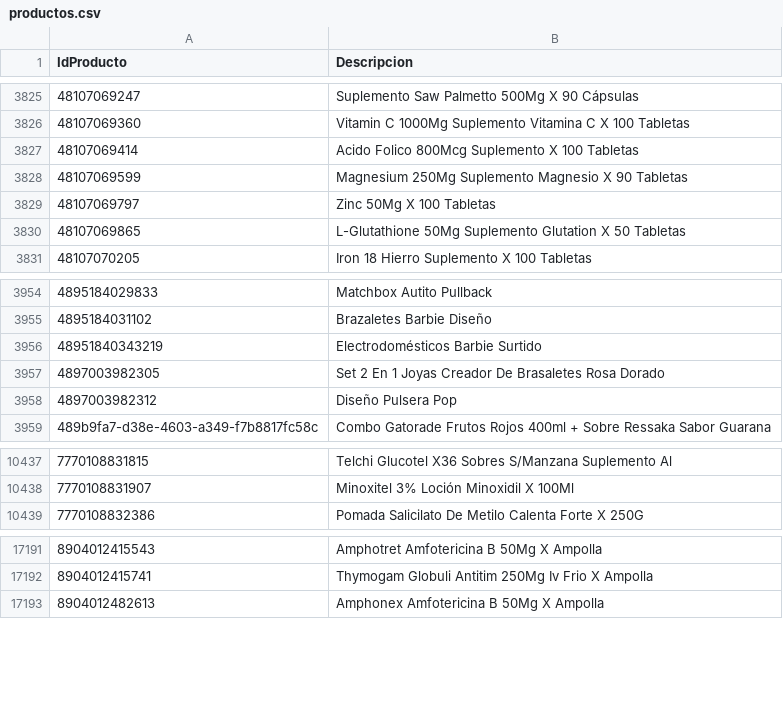
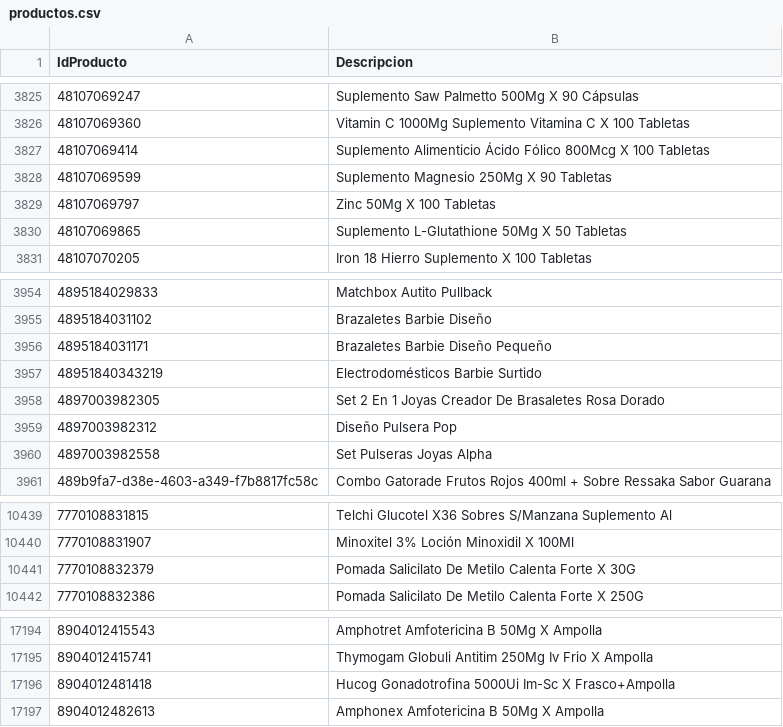
Before and after one commit to intikpo/precios-bolivia, a CSV file: data/raw/farmacorp/productos.csv, drawn as a sheet; only a part is shown, gaps mark what is left out.

```diff
--- a/data/raw/farmacorp/productos.csv
+++ b/data/raw/farmacorp/productos.csv
@@ -3826,6 +3826,6 @@
 48107069360,Vitamin C 1000Mg Suplemento Vitamina C X 100 Tabletas
-48107069414,Acido Folico 800Mcg Suplemento X 100 Tabletas
-48107069599,Magnesium 250Mg Suplemento Magnesio X 90 Tabletas
+48107069414,Suplemento Alimenticio Ácido Fólico 800Mcg X 100 Tabletas
+48107069599,Suplemento Magnesio 250Mg X 90 Tabletas
 48107069797,Zinc 50Mg X 100 Tabletas
-48107069865,L-Glutathione 50Mg Suplemento Glutation X 50 Tabletas
+48107069865,Suplemento L-Glutathione 50Mg X 50 Tabletas
 48107070205,Iron 18 Hierro Suplemento X 100 Tabletas
@@ -3955,2 +3955,3 @@
 4895184031102,Brazaletes Barbie Diseño
+4895184031171,Brazaletes  Barbie Diseño Pequeño
 48951840343219,Electrodomésticos Barbie Surtido
@@ -3958,2 +3959,3 @@
 4897003982312,Diseño Pulsera Pop
+4897003982558,Set Pulseras Joyas Alpha
 489b9fa7-d38e-4603-a349-f7b8817fc58c,Combo Gatorade Frutos Rojos 400ml + Sobre Ressaka Sabor Guarana
@@ -10438,2 +10440,3 @@
 7770108831907,Minoxitel 3% Loción Minoxidil X 100Ml
+7770108832379,Pomada Salicilato De Metilo Calenta Forte X 30G
 7770108832386,Pomada Salicilato De Metilo Calenta Forte X 250G
@@ -17192,2 +17195,3 @@
 8904012415741,Thymogam Globuli Antitim 250Mg Iv Frio X Ampolla
+8904012481418,Hucog Gonadotrofina 5000Ui Im-Sc X Frasco+Ampolla
 8904012482613,Amphonex Amfotericina B 50Mg X Ampolla
```
Also changed, not shown: data/raw/hipermaxi/productos.csv, 2 other files.
